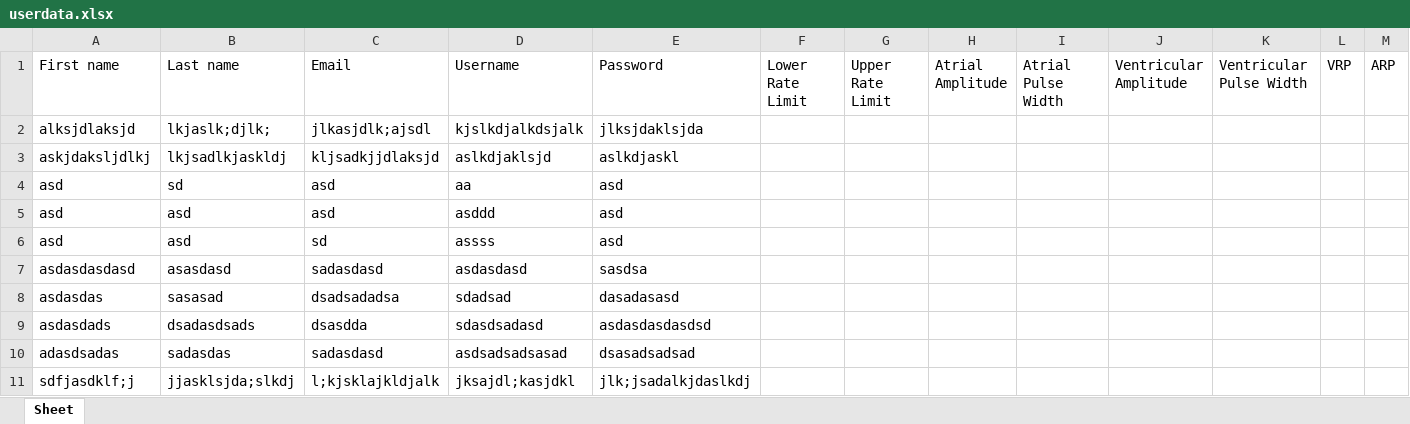
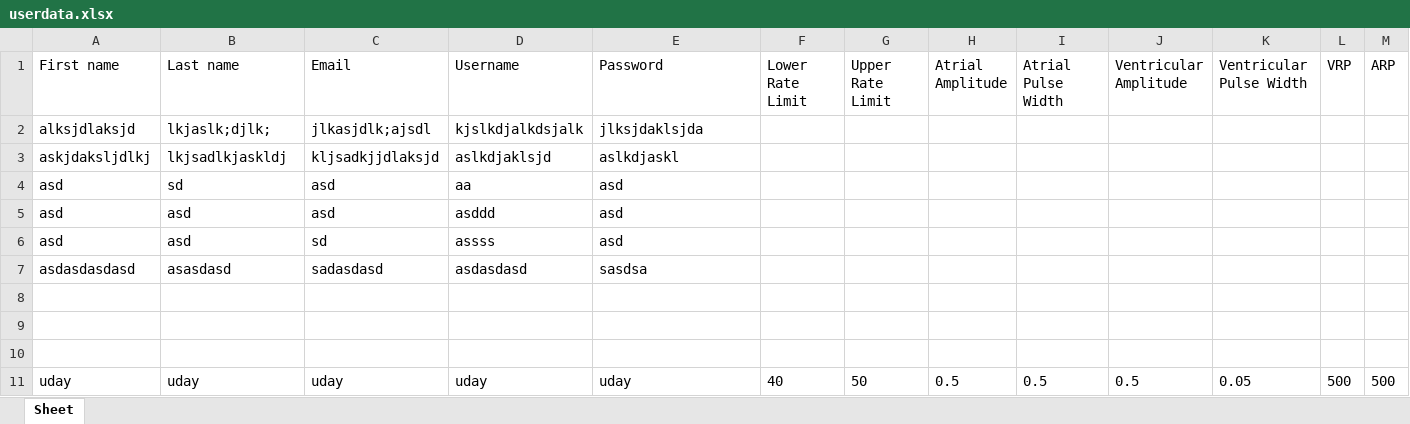
Before and after one commit to SharmaUday1999/pacemaker, an Excel workbook: userdata.xlsx, sheet Sheet, drawn as a sheet; values as stored, in another font and other column widths than the file's, no borders; removed rows and columns are numbered as before the commit, all else as after; the diff names each change by its address in the sheet, - before the commit and + after, or states it on an @@ line.

```diff
--- a/userdata.xlsx (sheet Sheet)
+++ b/userdata.xlsx (sheet Sheet)
-row 8: asdasdas | sasasad | dsadsadadsa | sdadsad | dasadasasd
+row 8: (empty)
-row 9: asdasdads | dsadasdsads | dsasdda | sdasdsadasd | asdasdasdasdsd
+row 9: (empty)
-row 10: adasdsadas | sadasdas | sadasdasd | asdsadsadsasad | dsasadsadsad
+row 10: (empty)
-row 11: sdfjasdklf;j | jjasklsjda;slkdj | l;kjsklajkldjalk | jksajdl;kasjdkl | jlk;jsadalkjdaslkdj
+row 11: uday | uday | uday | uday | uday | 40 | 50 | 0.5 | 0.5 | 0.5 | 0.05 | 500 | 500
```
Also changed, not shown: 1 other file.
